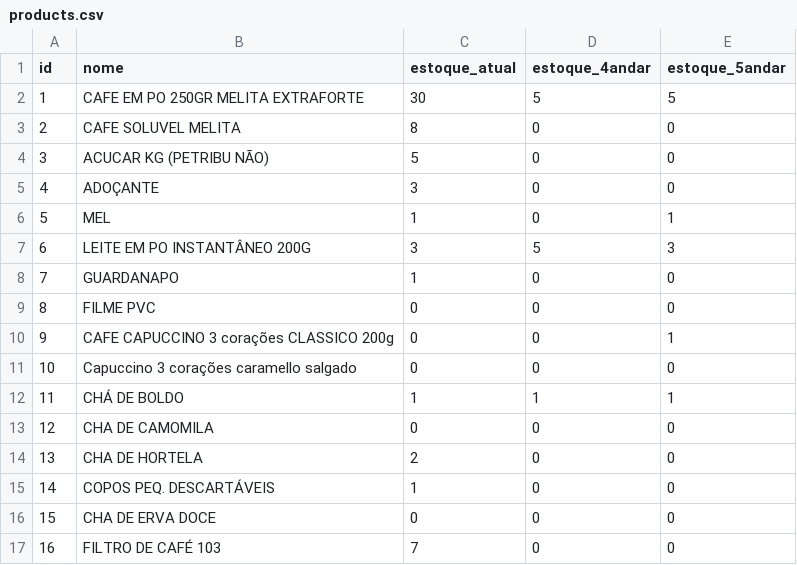
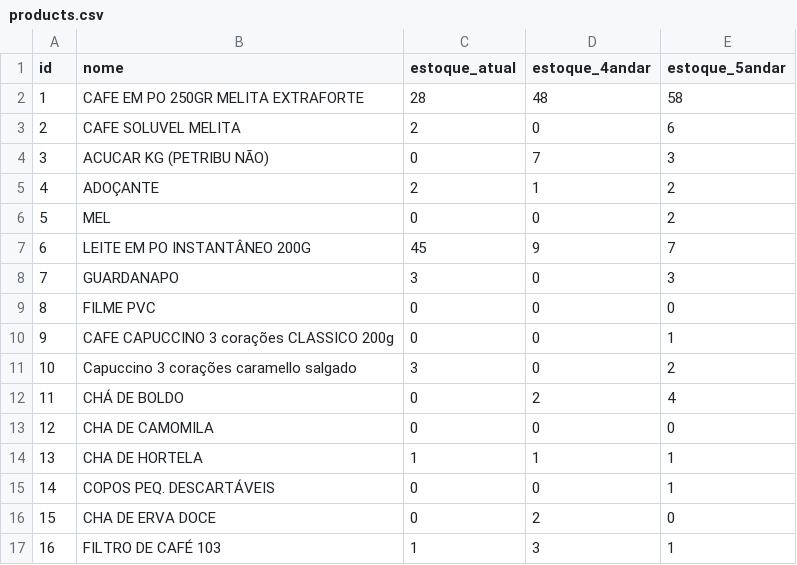
Before and after one commit to Lucasrc22/Stock-Control-App, a CSV file: backend/app/data/products.csv, drawn as a sheet; only a part is shown; the diff covers the shown part only.

```diff
--- a/backend/app/data/products.csv
+++ b/backend/app/data/products.csv
@@ -1,17 +1,17 @@
 id,nome,estoque_atual,estoque_4andar,estoque_5andar
-1,CAFE EM PO 250GR MELITA EXTRAFORTE,30,5,5
-2,CAFE SOLUVEL MELITA,8,0,0
-3,ACUCAR KG (PETRIBU NÃO),5,0,0
-4,ADOÇANTE,3,0,0
-5,MEL,1,0,1
-6,LEITE EM PO INSTANTÂNEO 200G,3,5,3
-7,GUARDANAPO,1,0,0
+1,CAFE EM PO 250GR MELITA EXTRAFORTE,28,48,58
+2,CAFE SOLUVEL MELITA,2,0,6
+3,ACUCAR KG (PETRIBU NÃO),0,7,3
+4,ADOÇANTE,2,1,2
+5,MEL,0,0,2
+6,LEITE EM PO INSTANTÂNEO 200G,45,9,7
+7,GUARDANAPO,3,0,3
 8,FILME PVC,0,0,0
 9,CAFE CAPUCCINO 3 corações CLASSICO 200g,0,0,1
-10,Capuccino 3 corações caramello salgado,0,0,0
-11,CHÁ DE BOLDO,1,1,1
+10,Capuccino 3 corações caramello salgado,3,0,2
+11,CHÁ DE BOLDO,0,2,4
 12,CHA DE CAMOMILA,0,0,0
-13,CHA DE HORTELA,2,0,0
-14,COPOS PEQ. DESCARTÁVEIS,1,0,0
-15,CHA DE ERVA DOCE,0,0,0
-16,FILTRO DE CAFÉ 103,7,0,0
+13,CHA DE HORTELA,1,1,1
+14,COPOS PEQ. DESCARTÁVEIS,0,0,1
+15,CHA DE ERVA DOCE,0,2,0
+16,FILTRO DE CAFÉ 103,1,3,1
```
Also changed, not shown: 2 added rows and 58 edited cells elsewhere in this file, 7 other files.
